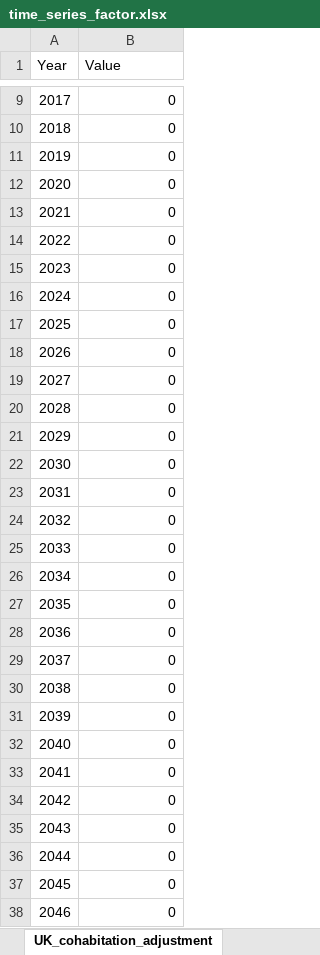
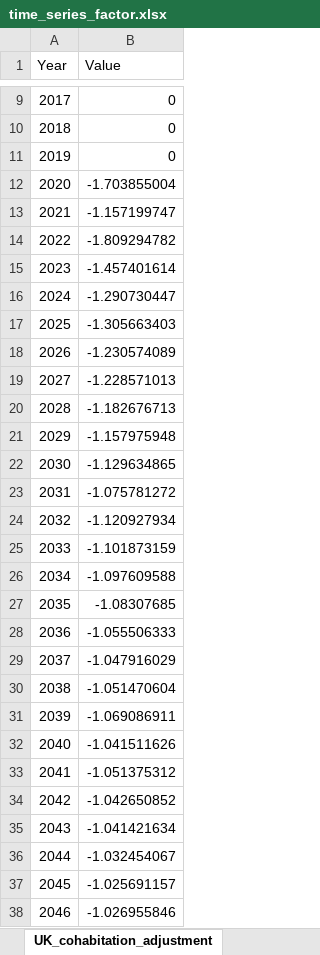
Before and after one commit to centreformicrosimulation/SimPaths, an Excel workbook: input/time_series_factor.xlsx, sheet UK_cohabitation_adjustment, drawn as a sheet; only a part is shown, gaps mark what is left out; values as stored, in another font and other column widths than the file's, no borders; the diff covers the shown part only; the diff names each change by its address in the sheet, - before the commit and + after, or states it on an @@ line.

```diff
--- a/input/time_series_factor.xlsx (sheet UK_cohabitation_adjustment)
+++ b/input/time_series_factor.xlsx (sheet UK_cohabitation_adjustment)
-B12 (Value): 0
+B12 (Value): -1.703855004
-B13 (Value): 0
+B13 (Value): -1.157199747
-B14 (Value): 0
+B14 (Value): -1.809294782
-B15 (Value): 0
+B15 (Value): -1.457401614
-B16 (Value): 0
+B16 (Value): -1.290730447
-B17 (Value): 0
+B17 (Value): -1.305663403
-B18 (Value): 0
+B18 (Value): -1.230574089
-B19 (Value): 0
+B19 (Value): -1.228571013
-B20 (Value): 0
+B20 (Value): -1.182676713
-B21 (Value): 0
+B21 (Value): -1.157975948
-B22 (Value): 0
+B22 (Value): -1.129634865
-B23 (Value): 0
+B23 (Value): -1.075781272
-B24 (Value): 0
+B24 (Value): -1.120927934
-B25 (Value): 0
+B25 (Value): -1.101873159
-B26 (Value): 0
+B26 (Value): -1.097609588
-B27 (Value): 0
+B27 (Value): -1.08307685
-B28 (Value): 0
+B28 (Value): -1.055506333
-B29 (Value): 0
+B29 (Value): -1.047916029
-B30 (Value): 0
+B30 (Value): -1.051470604
-B31 (Value): 0
+B31 (Value): -1.069086911
-B32 (Value): 0
+B32 (Value): -1.041511626
-B33 (Value): 0
+B33 (Value): -1.051375312
-B34 (Value): 0
+B34 (Value): -1.042650852
-B35 (Value): 0
+B35 (Value): -1.041421634
-B36 (Value): 0
+B36 (Value): -1.032454067
-B37 (Value): 0
+B37 (Value): -1.025691157
-B38 (Value): 0
+B38 (Value): -1.026955846
```
Also changed, not shown: 23 edited cells elsewhere in this sheet, sheet UK_fertility_adjustment, 6 other files.
